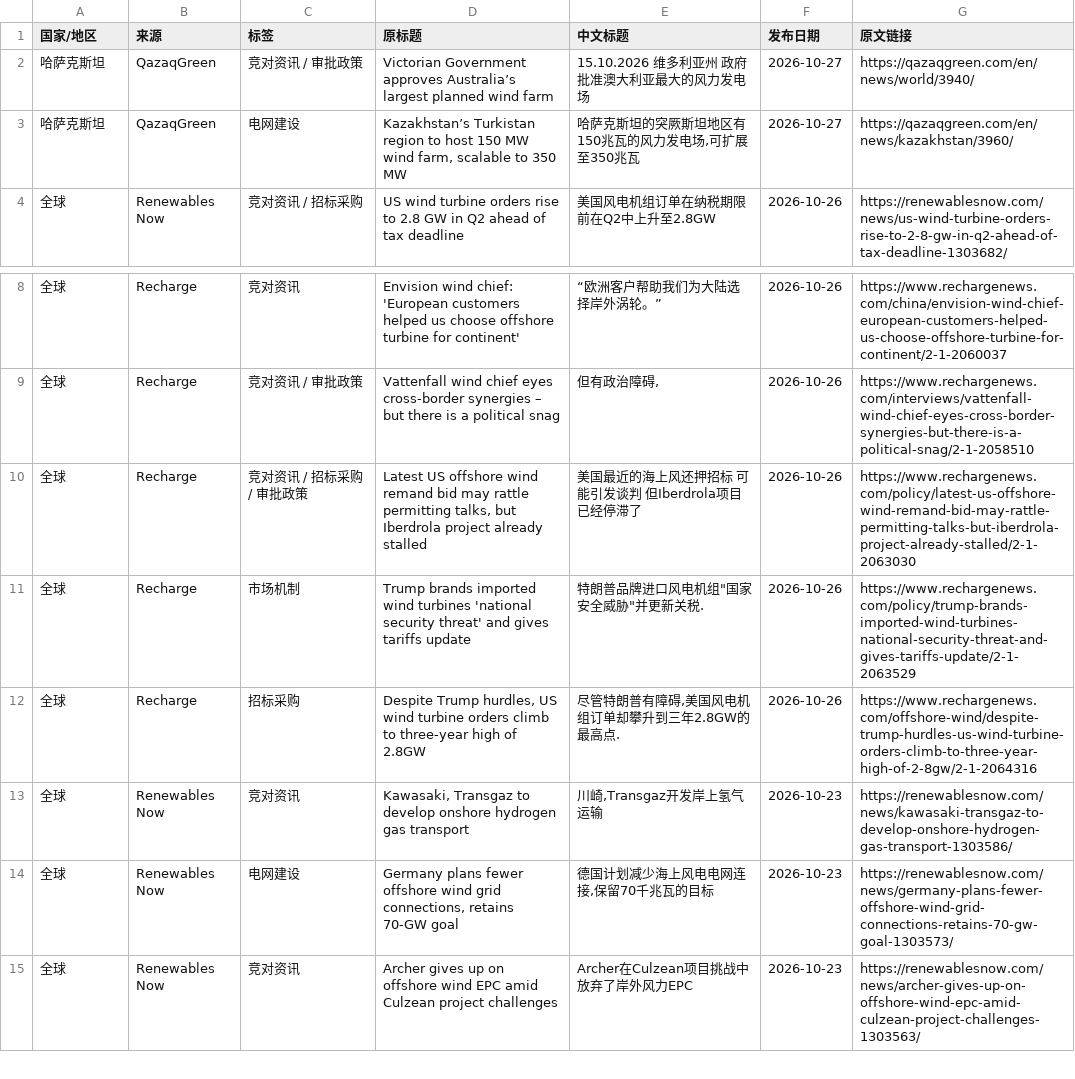
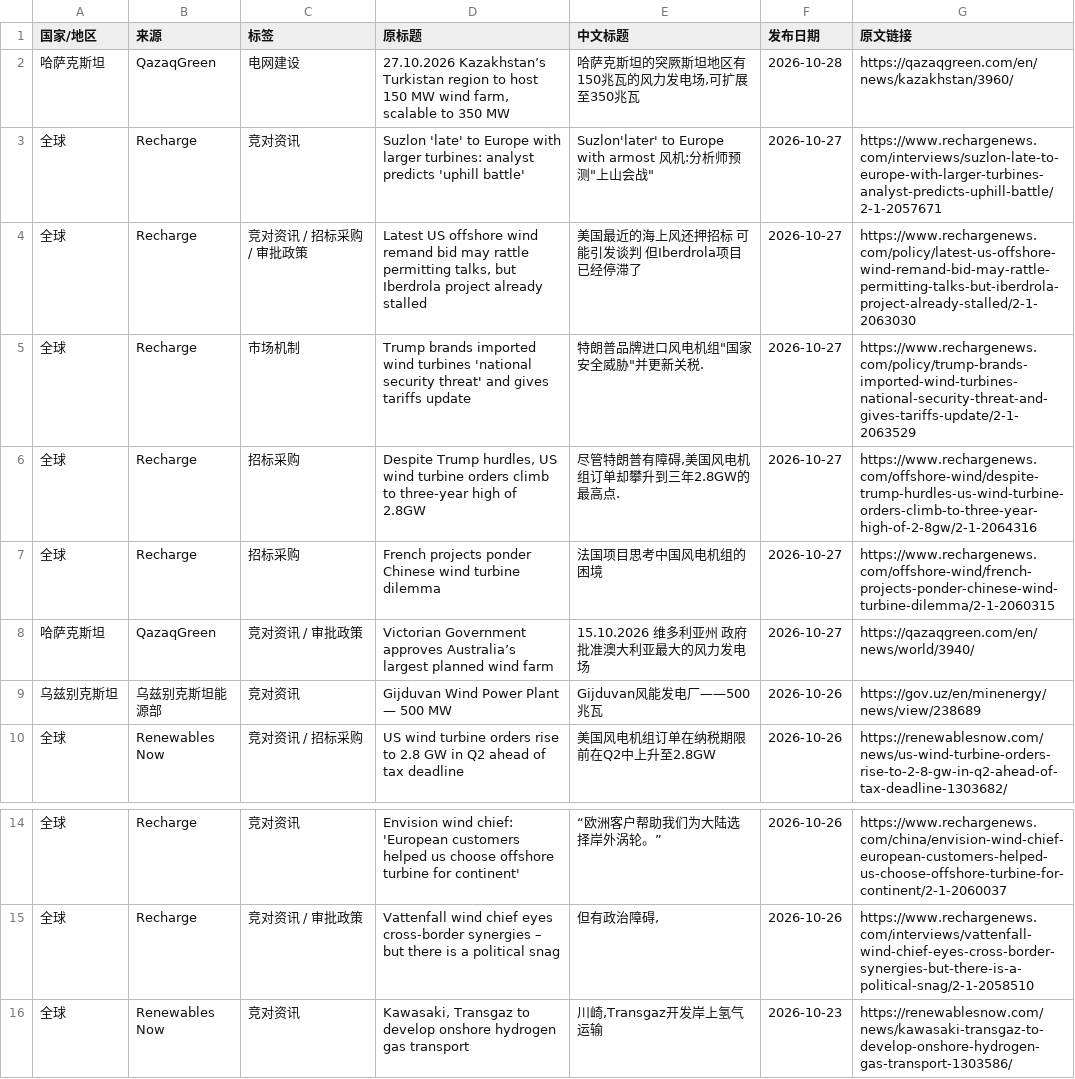
Before and after one commit to fengcy85/wind-policyV7, a CSV file: site/data/wind_news.csv, drawn as a sheet; only a part is shown, gaps mark what is left out; the shorter side is filled out with more unchanged rows; removed rows and columns are numbered as before the commit, all else as after; the diff names each change by its address in the sheet, - before the commit and + after, or states it on an @@ line.

```diff
--- a/site/data/wind_news.csv
+++ b/site/data/wind_news.csv
+row 2: 哈萨克斯坦 | QazaqGreen | 电网建设 | 27.10.2026 Kazakhstan’s Turkistan region to host 150 MW wind farm, scalable to 350 MW | 哈萨克斯坦的突厥斯坦地区有150兆瓦的风力发电场,可扩展至350兆瓦 | 2026-10-28 | https://qazaqgreen.com/en/news/kazakhstan/3960/
+row 3: 全球 | Recharge | 竞对资讯 | Suzlon 'late' to Europe with larger turbines: analyst predicts 'uphill battle' | Suzlon'later' to Europe with armost 风机:分析师预测"上山会战" | 2026-10-27 | https://www.rechargenews.com/interviews/suzlon-late-to-europe-with-larger-turbines-analyst-predicts-uphill-battle/2-1-2057671
+row 4: 全球 | Recharge | 竞对资讯 / 招标采购 / 审批政策 | Latest US offshore wind remand bid may rattle permitting talks, but Iberdrola project already stalled | 美国最近的海上风还押招标 可能引发谈判 但Iberdrola项目已经停滞了 | 2026-10-27 | https://www.rechargenews.com/policy/latest-us-offshore-wind-remand-bid-may-rattle-permitting-talks-but-iberdrola-project-already-stalled/2-1-2063030
+row 5: 全球 | Recharge | 市场机制 | Trump brands imported wind turbines 'national security threat' and gives tariffs update | 特朗普品牌进口风电机组"国家安全威胁"并更新关税. | 2026-10-27 | https://www.rechargenews.com/policy/trump-brands-imported-wind-turbines-national-security-threat-and-gives-tariffs-update/2-1-2063529
+row 6: 全球 | Recharge | 招标采购 | Despite Trump hurdles, US wind turbine orders climb to three-year high of 2.8GW | 尽管特朗普有障碍,美国风电机组订单却攀升到三年2.8GW的最高点. | 2026-10-27 | https://www.rechargenews.com/offshore-wind/despite-trump-hurdles-us-wind-turbine-orders-climb-to-three-year-high-of-2-8gw/2-1-2064316
+row 7: 全球 | Recharge | 招标采购 | French projects ponder Chinese wind turbine dilemma | 法国项目思考中国风电机组的困境 | 2026-10-27 | https://www.rechargenews.com/offshore-wind/french-projects-ponder-chinese-wind-turbine-dilemma/2-1-2060315
-row 3: 哈萨克斯坦 | QazaqGreen | 电网建设 | Kazakhstan’s Turkistan region to host 150 MW wind farm, scalable to 350 MW | 哈萨克斯坦的突厥斯坦地区有150兆瓦的风力发电场,可扩展至350兆瓦 | 2026-10-27 | https://qazaqgreen.com/en/news/kazakhstan/3960/
+row 9: 乌兹别克斯坦 | 乌兹别克斯坦能源部 | 竞对资讯 | Gijduvan Wind Power Plant — 500 MW | Gijduvan风能发电厂——500兆瓦 | 2026-10-26 | https://gov.uz/en/minenergy/news/view/238689
-row 10: 全球 | Recharge | 竞对资讯 / 招标采购 / 审批政策 | Latest US offshore wind remand bid may rattle permitting talks, but Iberdrola project already stalled | 美国最近的海上风还押招标 可能引发谈判 但Iberdrola项目已经停滞了 | 2026-10-26 | https://www.rechargenews.com/policy/latest-us-offshore-wind-remand-bid-may-rattle-permitting-talks-but-iberdrola-project-already-stalled/2-1-2063030
-row 11: 全球 | Recharge | 市场机制 | Trump brands imported wind turbines 'national security threat' and gives tariffs update | 特朗普品牌进口风电机组"国家安全威胁"并更新关税. | 2026-10-26 | https://www.rechargenews.com/policy/trump-brands-imported-wind-turbines-national-security-threat-and-gives-tariffs-update/2-1-2063529
-row 12: 全球 | Recharge | 招标采购 | Despite Trump hurdles, US wind turbine orders climb to three-year high of 2.8GW | 尽管特朗普有障碍,美国风电机组订单却攀升到三年2.8GW的最高点. | 2026-10-26 | https://www.rechargenews.com/offshore-wind/despite-trump-hurdles-us-wind-turbine-orders-climb-to-three-year-high-of-2-8gw/2-1-2064316
```
Also changed, not shown: site/data/policy_display_decisions.csv, site/data/policy_site_acceptance.csv, 14 other files.
